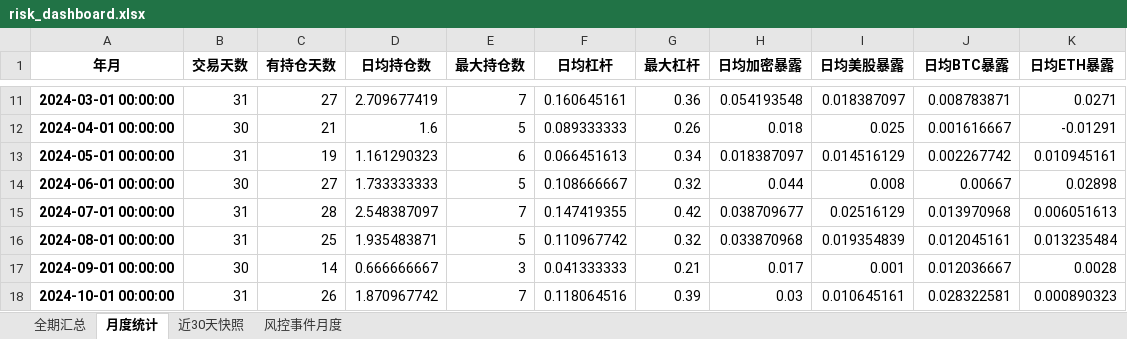
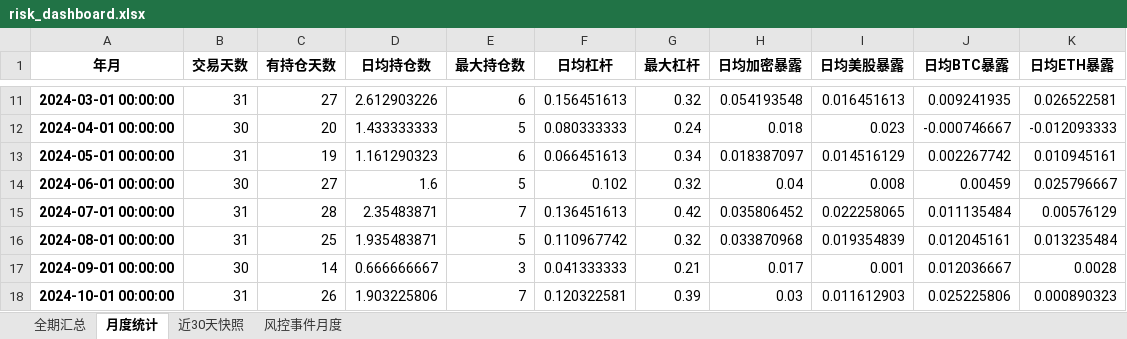
Before and after one commit to zhaowenxu6/cross-market-mean-reversion, an Excel workbook: output/tables/risk_dashboard.xlsx, sheet 月度统计, drawn as a sheet; only a part is shown, gaps mark what is left out; values as stored, in another font and other column widths than the file's, no borders; the diff covers the shown part only; the diff names each change by its address in the sheet, - before the commit and + after, or states it on an @@ line.

```diff
--- a/output/tables/risk_dashboard.xlsx (sheet 月度统计)
+++ b/output/tables/risk_dashboard.xlsx (sheet 月度统计)
-D11 (日均持仓数): 2.709677419
+D11 (日均持仓数): 2.612903226
-E11 (最大持仓数): 7
+E11 (最大持仓数): 6
-F11 (日均杠杆): 0.160645161
+F11 (日均杠杆): 0.156451613
-G11 (最大杠杆): 0.36
+G11 (最大杠杆): 0.32
-I11 (日均美股暴露): 0.018387097
+I11 (日均美股暴露): 0.016451613
-J11 (日均BTC暴露): 0.008783871
+J11 (日均BTC暴露): 0.009241935
-K11 (日均ETH暴露): 0.0271
+K11 (日均ETH暴露): 0.026522581
-C12 (有持仓天数): 21
+C12 (有持仓天数): 20
-D12 (日均持仓数): 1.6
+D12 (日均持仓数): 1.433333333
-F12 (日均杠杆): 0.089333333
+F12 (日均杠杆): 0.080333333
-G12 (最大杠杆): 0.26
+G12 (最大杠杆): 0.24
-I12 (日均美股暴露): 0.025
+I12 (日均美股暴露): 0.023
-J12 (日均BTC暴露): 0.001616667
+J12 (日均BTC暴露): -0.000746667
-K12 (日均ETH暴露): -0.01291
+K12 (日均ETH暴露): -0.012093333
-D14 (日均持仓数): 1.733333333
+D14 (日均持仓数): 1.6
-F14 (日均杠杆): 0.108666667
+F14 (日均杠杆): 0.102
-H14 (日均加密暴露): 0.044
+H14 (日均加密暴露): 0.04
-J14 (日均BTC暴露): 0.00667
+J14 (日均BTC暴露): 0.00459
-K14 (日均ETH暴露): 0.02898
+K14 (日均ETH暴露): 0.025796667
-D15 (日均持仓数): 2.548387097
+D15 (日均持仓数): 2.35483871
-F15 (日均杠杆): 0.147419355
+F15 (日均杠杆): 0.136451613
-H15 (日均加密暴露): 0.038709677
+H15 (日均加密暴露): 0.035806452
-I15 (日均美股暴露): 0.02516129
+I15 (日均美股暴露): 0.022258065
-J15 (日均BTC暴露): 0.013970968
+J15 (日均BTC暴露): 0.011135484
-K15 (日均ETH暴露): 0.006051613
+K15 (日均ETH暴露): 0.00576129
-D18 (日均持仓数): 1.870967742
+D18 (日均持仓数): 1.903225806
-F18 (日均杠杆): 0.118064516
+F18 (日均杠杆): 0.120322581
-I18 (日均美股暴露): 0.010645161
+I18 (日均美股暴露): 0.011612903
-J18 (日均BTC暴露): 0.028322581
+J18 (日均BTC暴露): 0.025225806
```
Also changed, not shown: 88 edited cells elsewhere in this sheet, sheet 风控事件月度, sheet 全期汇总, sheet 近30天快照, output/tables/cost_breakdown.xlsx, output/tables/factor_model_quality.xlsx, 57 other files.
